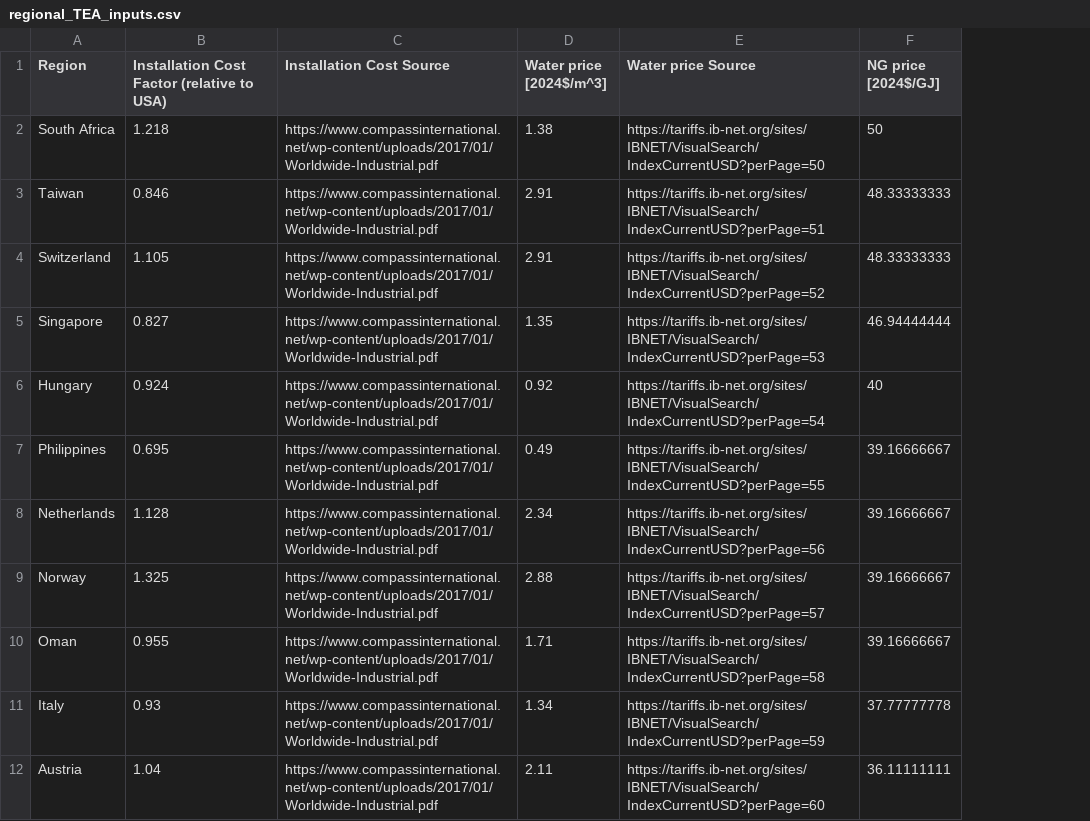
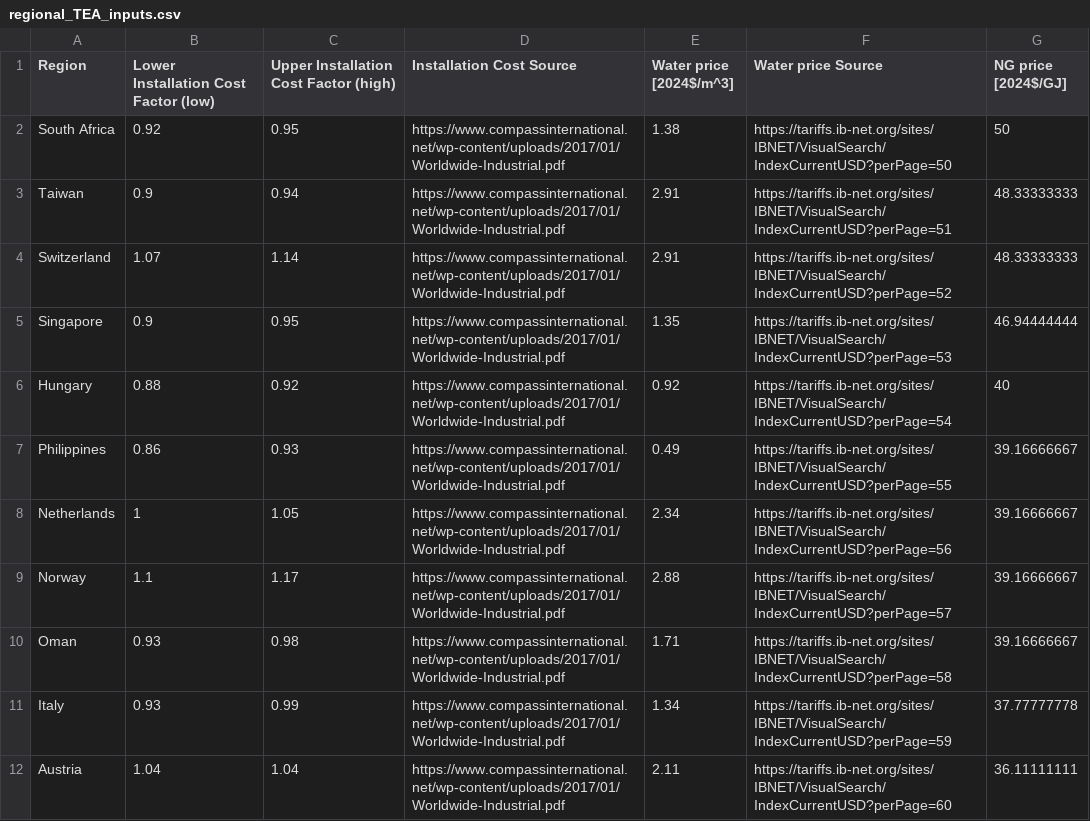
Before and after one commit to mcsc-impact-climate/MIT_NavigaTE_inputs, a CSV file: input_fuel_pathway_data/regional_TEA_inputs.csv, drawn as a sheet; only a part is shown; removed rows and columns are numbered as before the commit, all else as after; the diff names each change by its address in the sheet, - before the commit and + after, or states it on an @@ line.

```diff
--- a/input_fuel_pathway_data/regional_TEA_inputs.csv
+++ b/input_fuel_pathway_data/regional_TEA_inputs.csv
-column B, rows 1-12: Installation Cost Factor (relative to USA) | 1.218 | 0.846 | 1.105 | 0.827 | 0.924 | 0.695 | 1.128 | 1.325 | 0.955 | 0.93 | 1.04
+column B, rows 1-12: Lower Installation Cost Factor (low) | 0.92 | 0.9 | 1.07 | 0.9 | 0.88 | 0.86 | 1 | 1.1 | 0.93 | 0.93 | 1.04
+column C, rows 1-12: Upper Installation Cost Factor (high) | 0.95 | 0.94 | 1.14 | 0.95 | 0.92 | 0.93 | 1.05 | 1.17 | 0.98 | 0.99 | 1.04
```
Also changed, not shown: input_fuel_pathway_data/process/hydrogen_liquefaction_costs_emissions.csv, input_fuel_pathway_data/production/ammonia_costs_emissions.csv, 11 other files.
